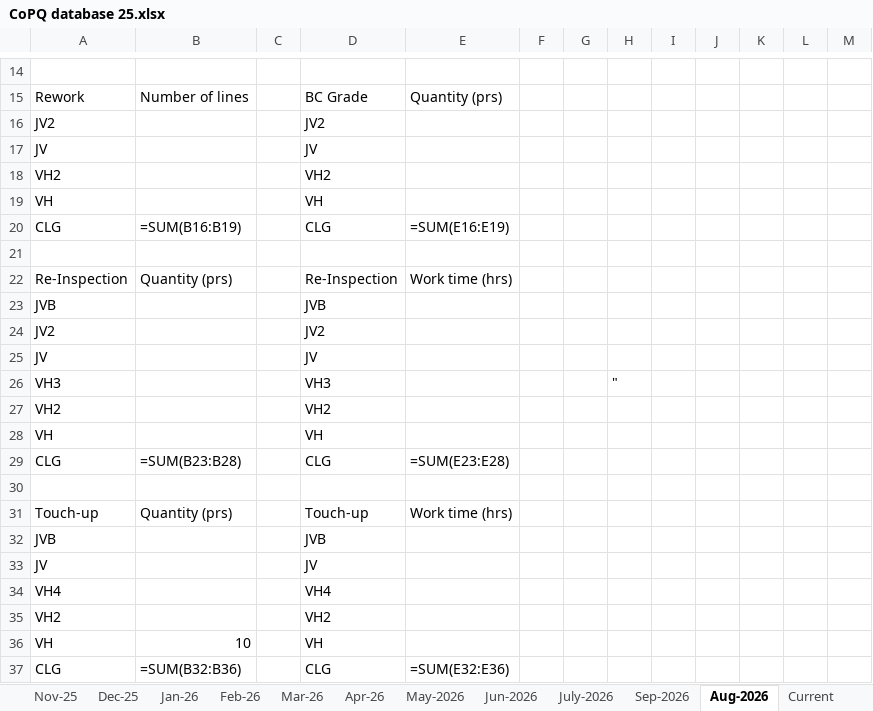
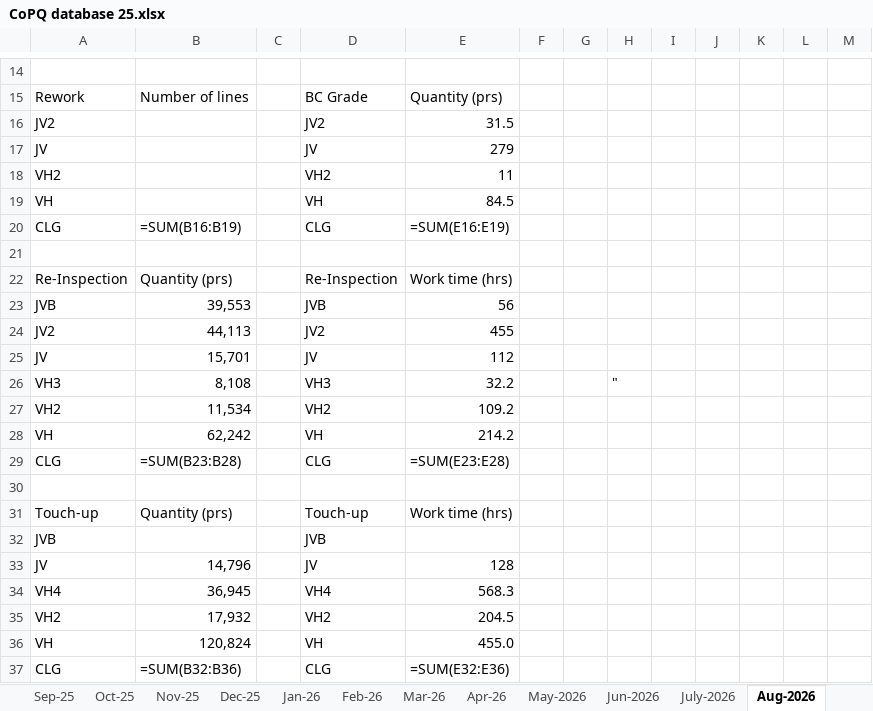
Before and after one commit to fvto/COPQ, an Excel workbook: Database/CoPQ database 25.xlsx, sheet Aug-2026, drawn as a sheet; only a part is shown, gaps mark what is left out; values as stored, in another font and other column widths than the file's, no borders; formulas without a stored value are shown as written; the diff covers the shown part only; the diff names each change by its address in the sheet, - before the commit and + after, or states it on an @@ line.

```diff
--- a/Database/CoPQ database 25.xlsx (sheet Aug-2026)
+++ b/Database/CoPQ database 25.xlsx (sheet Aug-2026)
-E16: (empty)
+E16: 31.5
-E17: (empty)
+E17: 279
-E18: (empty)
+E18: 11
-E19: (empty)
+E19: 84.5
-B23: (empty)
+B23: 39,553
-E23: (empty)
+E23: 56
-B24: (empty)
+B24: 44,113
-E24: (empty)
+E24: 455
-B25: (empty)
+B25: 15,701
-E25: (empty)
+E25: 112
-B26: (empty)
+B26: 8,108
-E26: (empty)
+E26: 32.2
-B27: (empty)
+B27: 11,534
-E27: (empty)
+E27: 109.2
-B28: (empty)
+B28: 62,242
-E28: (empty)
+E28: 214.2
-B33: (empty)
+B33: 14,796
-E33: (empty)
+E33: 128
-B34: (empty)
+B34: 36,945
-E34: (empty)
+E34: 568.3
-B35: (empty)
+B35: 17,932
-E35: (empty)
+E35: 204.5
-B36: 10
+B36: 120,824
-E36: (empty)
+E36: 455.0
```
Also changed, not shown: 14 edited cells elsewhere in this sheet, sheet Current, sheet Sep-2026, other sheet tabs, Database/CoPQ_type_analysis.xlsx, Output/Monthly/2026-09/CoPQ_type_analysis.xlsx, 13 other files.
